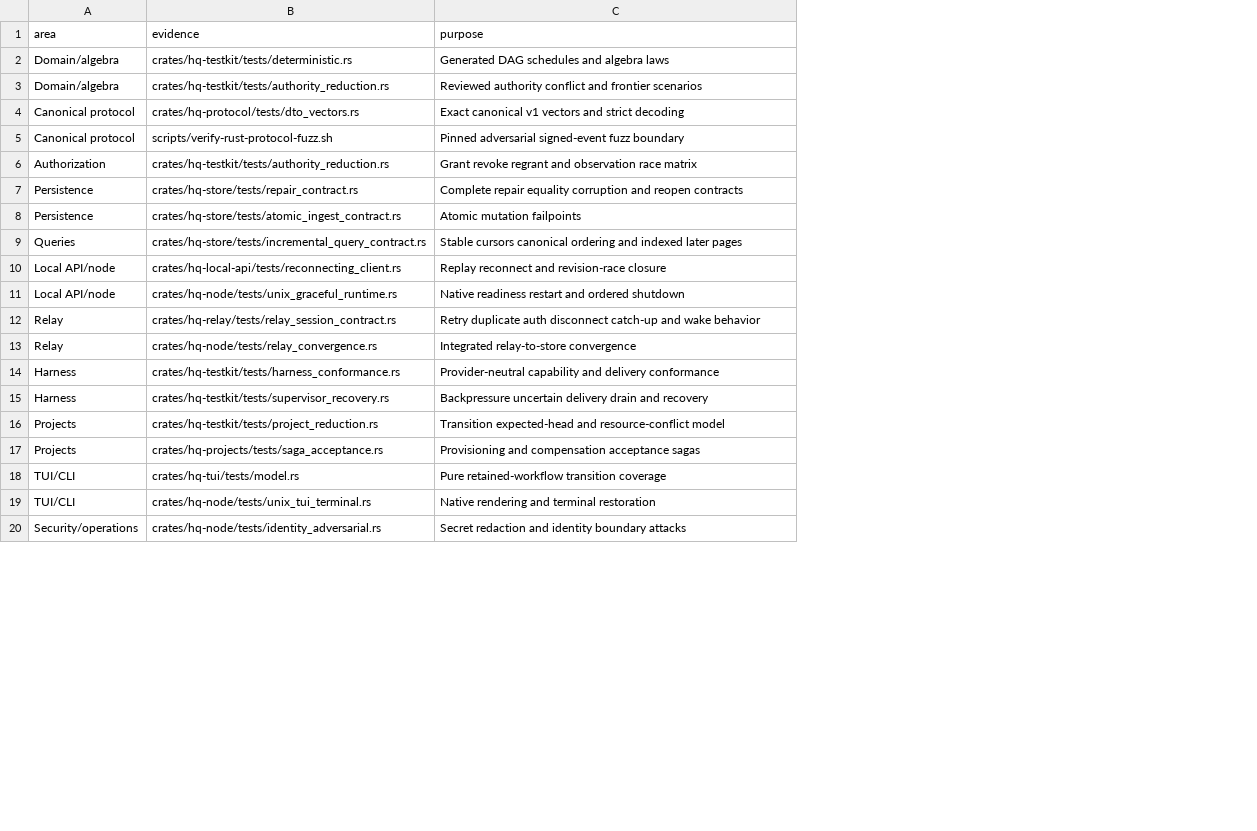
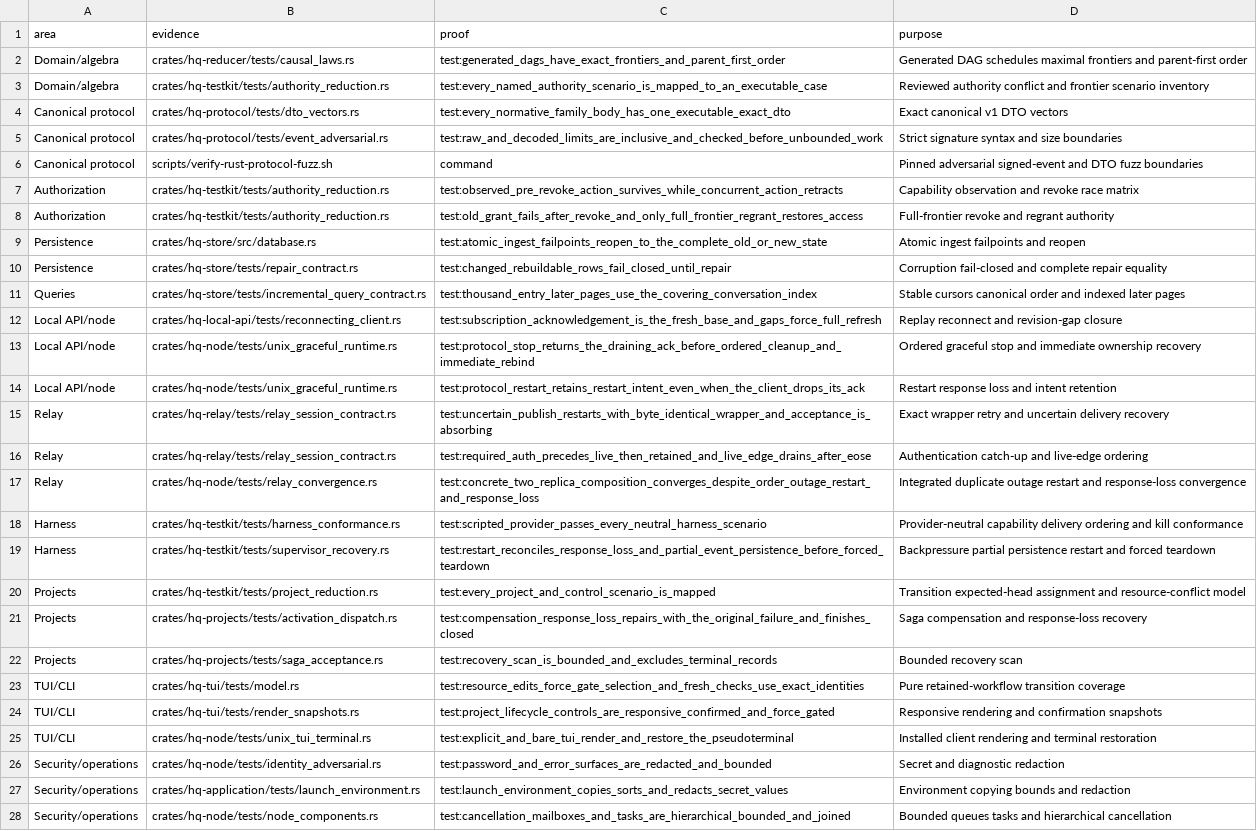
Before and after one commit to wbbradley/hq, a TSV file: qualification/acceptance-evidence.tsv, drawn as a sheet; only a part is shown; removed rows and columns are numbered as before the commit, all else as after; the diff covers the shown part only; the diff names each change by its address in the sheet, - before the commit and + after, or states it on an @@ line.

Commit message:
test(qualification): bind evidence to exact tests

```diff
--- a/qualification/acceptance-evidence.tsv
+++ b/qualification/acceptance-evidence.tsv
+column C (proof), rows 2-4: test:generated_dags_have_exact_frontiers_and_parent_first_order | test:every_named_authority_scenario_is_mapped_to_an_executable_case | test:every_normative_family_body_has_one_executable_exact_dto; rows 6-7: command | test:observed_pre_revoke_action_survives_while_concurrent_action_retracts; rows 10-13: test:changed_rebuildable_rows_fail_closed_until_repair | test:thousand_entry_later_pages_use_the_covering_conversation_index | test:subscription_acknowledgement_is_the_fresh_base_and_gaps_force_full_refresh | test:protocol_stop_returns_the_draining_ack_before_ordered_cleanup_and_immediate_rebind; rows 16-20: test:required_auth_precedes_live_then_retained_and_live_edge_drains_after_eose | test:concrete_two_replica_composition_converges_despite_order_outage_restart_and_response_loss | test:scripted_provider_passes_every_neutral_harness_scenario | test:restart_reconciles_response_loss_and_partial_event_persistence_before_forced_teardown | test:every_project_and_control_scenario_is_mapped; rows 22-23: test:recovery_scan_is_bounded_and_excludes_terminal_records | test:resource_edits_force_gate_selection_and_fresh_checks_use_exact_identities; rows 25-26: test:explicit_and_bare_tui_render_and_restore_the_pseudoterminal | test:password_and_error_surfaces_are_redacted_and_bounded
-B2 (evidence): crates/hq-testkit/tests/deterministic.rs
+B2 (evidence): crates/hq-reducer/tests/causal_laws.rs
-D2 (purpose): …DAG schedules and algebra laws
+D2 (purpose): …DAG schedules maximal frontiers and parent-first order
-D3 (purpose): …and frontier scenarios
+D3 (purpose): …and frontier scenario inventory
-D4 (purpose): Exact canonical v1 vectors and strict decoding
+D4 (purpose): Exact canonical v1 DTO vectors
+row 5: Canonical protocol | crates/hq-protocol/tests/event_adversarial.rs | test:raw_and_decoded_limits_are_inclusive_and_checked_before_unbounded_work | Strict signature syntax and size boundaries
-D6 (purpose): …adversarial signed-event fuzz boundary
+D6 (purpose): …adversarial signed-event and DTO fuzz boundaries
-D7 (purpose): Grant revoke regrant and observation race matrix
+D7 (purpose): Capability observation and revoke race matrix
+row 8: Authorization | crates/hq-testkit/tests/authority_reduction.rs | test:old_grant_fails_after_revoke_and_only_full_frontier_regrant_restores_access | Full-frontier revoke and regrant authority
+row 9: Persistence | crates/hq-store/src/database.rs | test:atomic_ingest_failpoints_reopen_to_the_complete_old_or_new_state | Atomic ingest failpoints and reopen
-D10 (purpose): Complete repair equality corruption and reopen contracts
+D10 (purpose): Corruption fail-closed and complete repair equality
-row 8: Persistence | crates/hq-store/tests/atomic_ingest_contract.rs | Atomic mutation failpoints
-D11 (purpose): …cursors canonical ordering and indexed…
+D11 (purpose): …cursors canonical order and indexed…
-D12 (purpose): Replay reconnect and revision-race closure
+D12 (purpose): Replay reconnect and revision-gap closure
-D13 (purpose): Native readiness restart and ordered shutdown
+D13 (purpose): Ordered graceful stop and immediate ownership recovery
+row 14: Local API/node | crates/hq-node/tests/unix_graceful_runtime.rs | test:protocol_restart_retains_restart_intent_even_when_the_client_drops_its_ack | Restart response loss and intent retention
+row 15: Relay | crates/hq-relay/tests/relay_session_contract.rs | test:uncertain_publish_restarts_with_byte_identical_wrapper_and_acceptance_is_absorbing | Exact wrapper retry and uncertain delivery recovery
-D16 (purpose): Retry duplicate auth disconnect catch-up and wake behavior
+D16 (purpose): Authentication catch-up and live-edge ordering
-D17 (purpose): Integrated relay-to-store convergence
+D17 (purpose): Integrated duplicate outage restart and response-loss convergence
-D18 (purpose): Provider-neutral capability and delivery conformance
+D18 (purpose): Provider-neutral capability delivery ordering and kill conformance
-D19 (purpose): Backpressure uncertain delivery drain and recovery
+D19 (purpose): Backpressure partial persistence restart and forced teardown
-D20 (purpose): Transition expected-head and resource-conflict…
+D20 (purpose): Transition expected-head assignment and resource-conflict…
+row 21: Projects | crates/hq-projects/tests/activation_dispatch.rs | test:compensation_response_loss_repairs_with_the_original_failure_and_finishes_closed | Saga compensation and response-loss recovery
-D22 (purpose): Provisioning and compensation acceptance sagas
+D22 (purpose): Bounded recovery scan
+row 24: TUI/CLI | crates/hq-tui/tests/render_snapshots.rs | test:project_lifecycle_controls_are_responsive_confirmed_and_force_gated | Responsive rendering and confirmation snapshots
-D25 (purpose): Native rendering and…
+D25 (purpose): Installed client rendering and…
-D26 (purpose): Secret redaction and identity boundary attacks
+D26 (purpose): Secret and diagnostic redaction
+row 27: Security/operations | crates/hq-application/tests/launch_environment.rs | test:launch_environment_copies_sorts_and_redacts_secret_values | Environment copying bounds and redaction
+row 28: Security/operations | crates/hq-node/tests/node_components.rs | test:cancellation_mailboxes_and_tasks_are_hierarchical_bounded_and_joined | Bounded queues tasks and hierarchical cancellation
```
Also changed, not shown: 1 added row elsewhere in this file, 5 other files.
